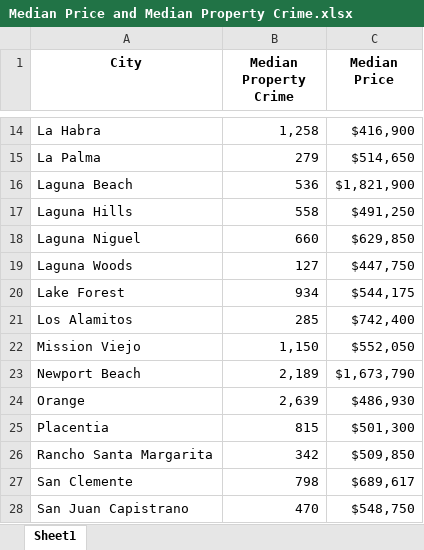
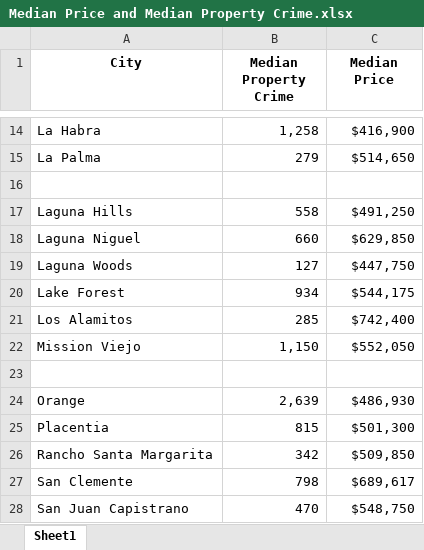
Before and after one commit to alee1412/homework, an Excel workbook: Zillow_Group_Temp/Median Price and Median Property Crime.xlsx, sheet Sheet1, drawn as a sheet; only a part is shown, gaps mark what is left out; values as stored, in another font and other column widths than the file's, no borders; charts and pictures not drawn; the diff names each change by its address in the sheet, - before the commit and + after, or states it on an @@ line.

```diff
--- a/Zillow_Group_Temp/Median Price and Median Property Crime.xlsx (sheet Sheet1)
+++ b/Zillow_Group_Temp/Median Price and Median Property Crime.xlsx (sheet Sheet1)
-row 16: Laguna Beach | 536 | $1,821,900
+row 16: (empty)
-row 23: Newport Beach | 2,189 | $1,673,790
+row 23: (empty)
```
Also changed, not shown: charts or pictures, Zillow_Group_Temp/Median Police vs. Housing Price.xlsx, Zillow_Group_Temp/Median Price and Median Crime.xlsx, 4 other files.
